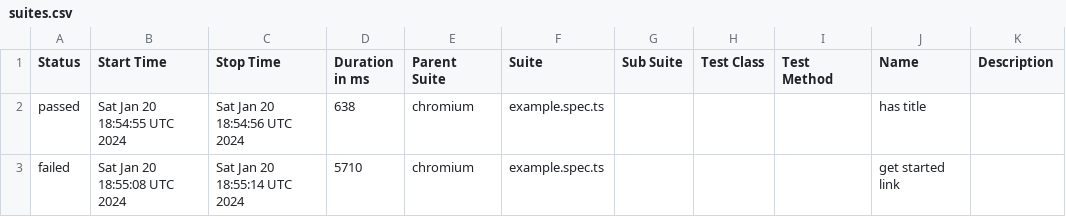
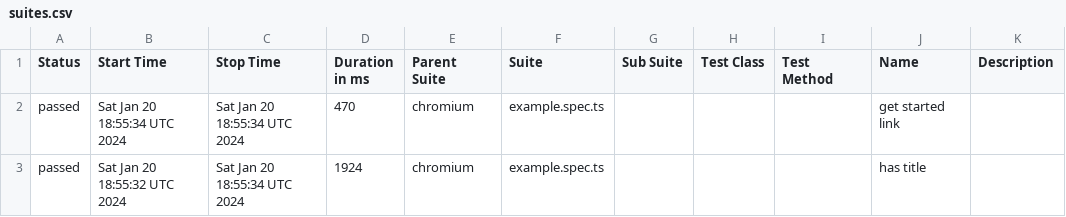
Before and after one commit to i-am-wizard/allure-ghpage, a CSV file: data/suites.csv, drawn as a sheet.

```diff
--- a/data/suites.csv
+++ b/data/suites.csv
@@ -1,3 +1,3 @@
 "Status","Start Time","Stop Time","Duration in ms","Parent Suite","Suite","Sub Suite","Test Class","Test Method","Name","Description"
-"passed","Sat Jan 20 18:54:55 UTC 2024","Sat Jan 20 18:54:56 UTC 2024","638","chromium","example.spec.ts","","","","has title",""
-"failed","Sat Jan 20 18:55:08 UTC 2024","Sat Jan 20 18:55:14 UTC 2024","5710","chromium","example.spec.ts","","","","get started link",""
+"passed","Sat Jan 20 18:55:34 UTC 2024","Sat Jan 20 18:55:34 UTC 2024","470","chromium","example.spec.ts","","","","get started link",""
+"passed","Sat Jan 20 18:55:32 UTC 2024","Sat Jan 20 18:55:34 UTC 2024","1924","chromium","example.spec.ts","","","","has title",""
```
Also changed, not shown: 28 other files.
